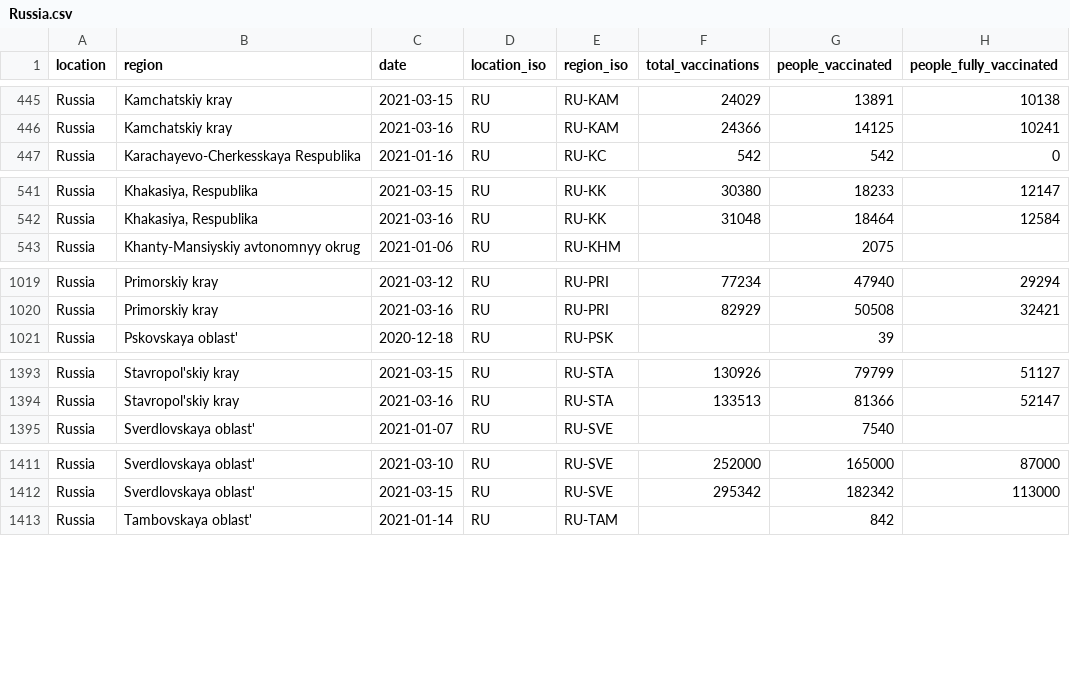
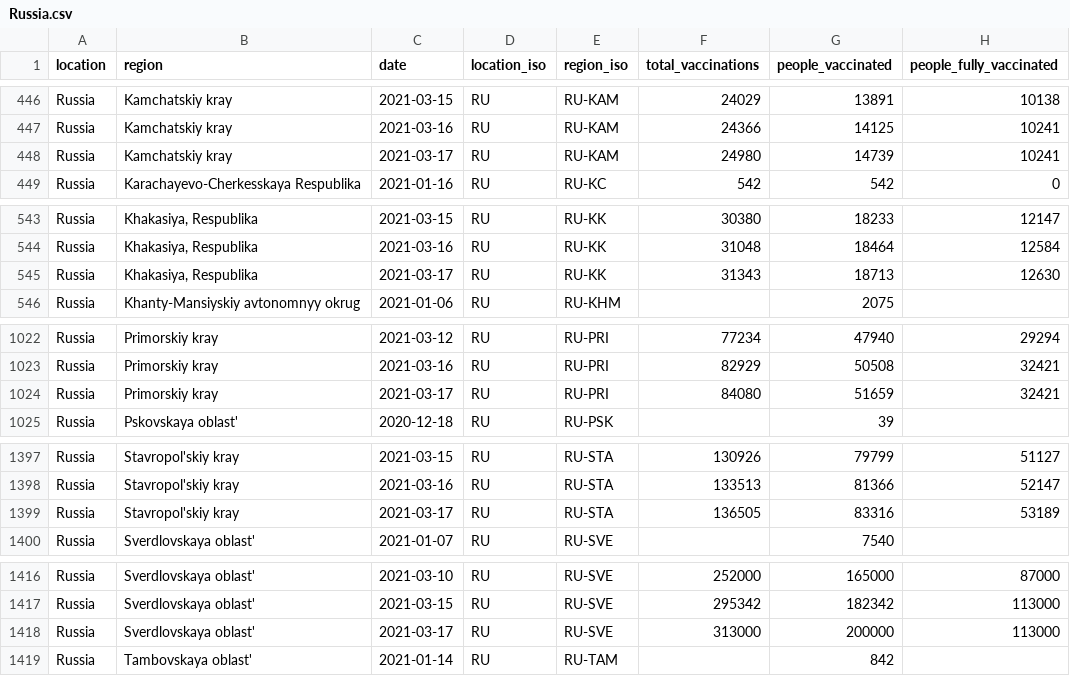
Before and after one commit to sociepy/covid19-vaccination-subnational, a CSV file: data/countries/Russia.csv, drawn as a sheet; only a part is shown, gaps mark what is left out; the diff covers the shown part only; the diff names each change by its address in the sheet, - before the commit and + after, or states it on an @@ line.

```diff
--- a/data/countries/Russia.csv
+++ b/data/countries/Russia.csv
+row 448: Russia | Kamchatskiy kray | 2021-03-17 | RU | RU-KAM | 24980 | 14739 | 10241
+row 545: Russia | Khakasiya, Respublika | 2021-03-17 | RU | RU-KK | 31343 | 18713 | 12630
+row 1024: Russia | Primorskiy kray | 2021-03-17 | RU | RU-PRI | 84080 | 51659 | 32421
+row 1399: Russia | Stavropol'skiy kray | 2021-03-17 | RU | RU-STA | 136505 | 83316 | 53189
+row 1418: Russia | Sverdlovskaya oblast' | 2021-03-17 | RU | RU-SVE | 313000 | 200000 | 113000
```
Also changed, not shown: 4 added rows and 3 edited cells elsewhere in this file, data/countries/Czechia.csv, data/countries/Lebanon.csv, 16 other files.
